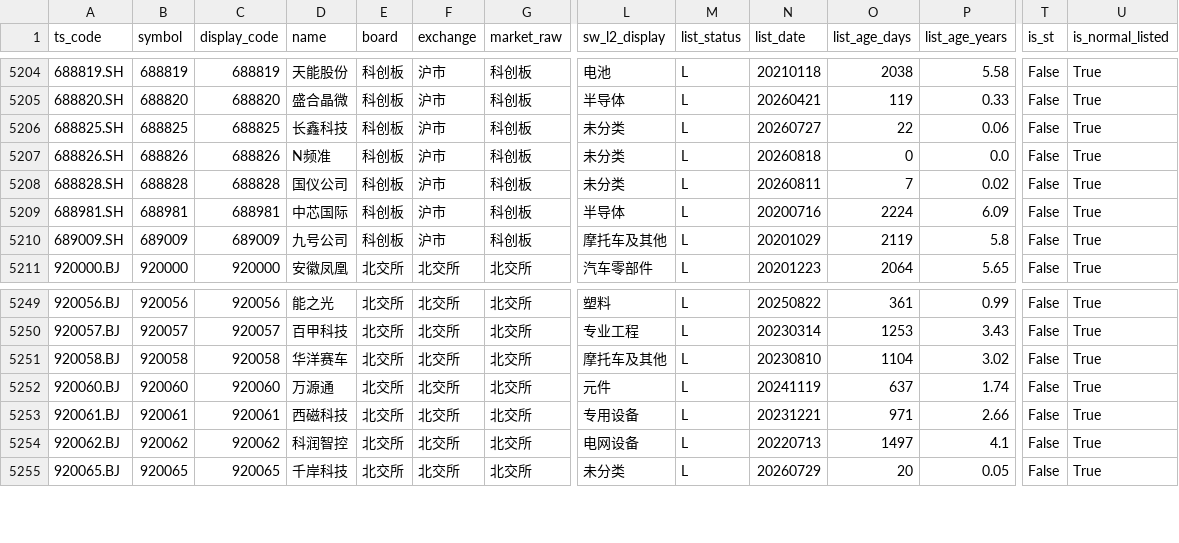
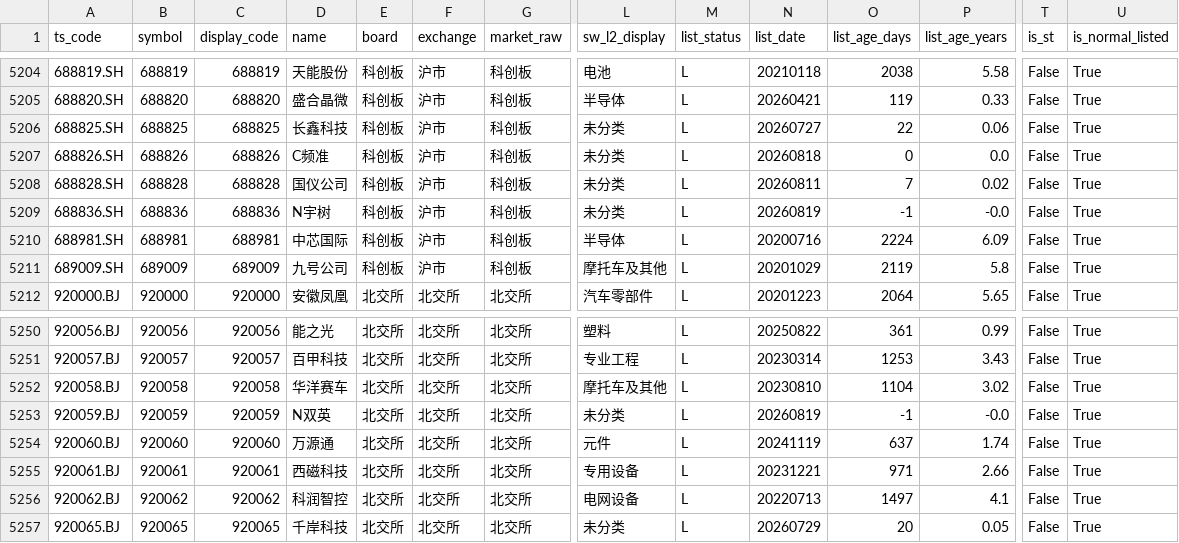
Before and after one commit to csaizbc/Select-Stock, a CSV file: output/all_stocks.csv, drawn as a sheet; only a part is shown, gaps mark what is left out; rows hold the shown columns only; the diff names each change by its address in the sheet, - before the commit and + after, or states it on an @@ line.

```diff
--- a/output/all_stocks.csv
+++ b/output/all_stocks.csv
-D5207 (name): N频准
+D5207 (name): C频准
+row 5209: 688836.SH | 688836 | 688836 | N宇树 | 科创板 | 沪市 | 科创板 | 未分类 | L | 20260819 | -1 | -0.0 | False | True
+row 5253: 920059.BJ | 920059 | 920059 | N双英 | 北交所 | 北交所 | 北交所 | 未分类 | L | 20260819 | -1 | -0.0 | False | True
```
Also changed, not shown: output/default_excluded.csv, output/pools/all_all.csv, 15 other files.
